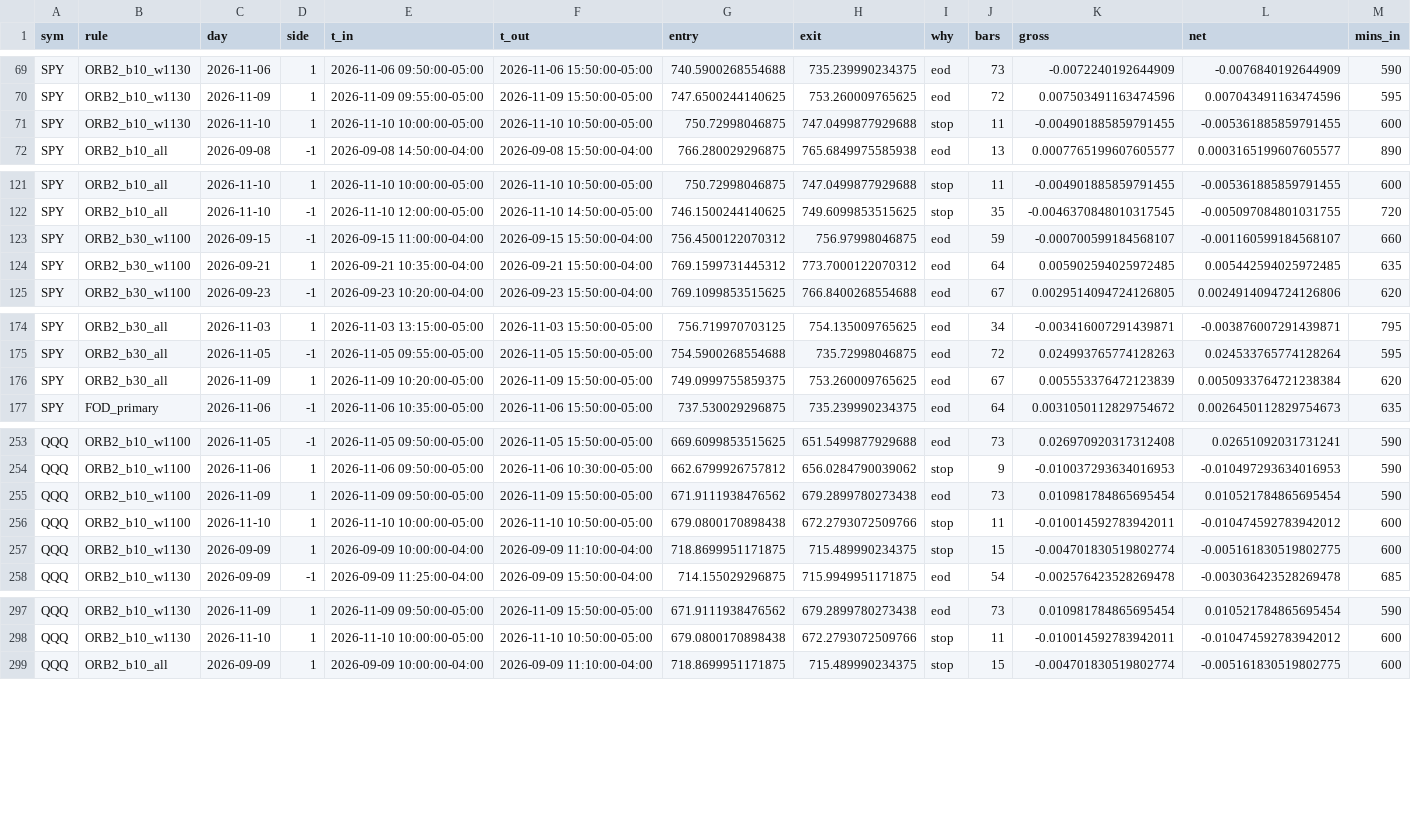
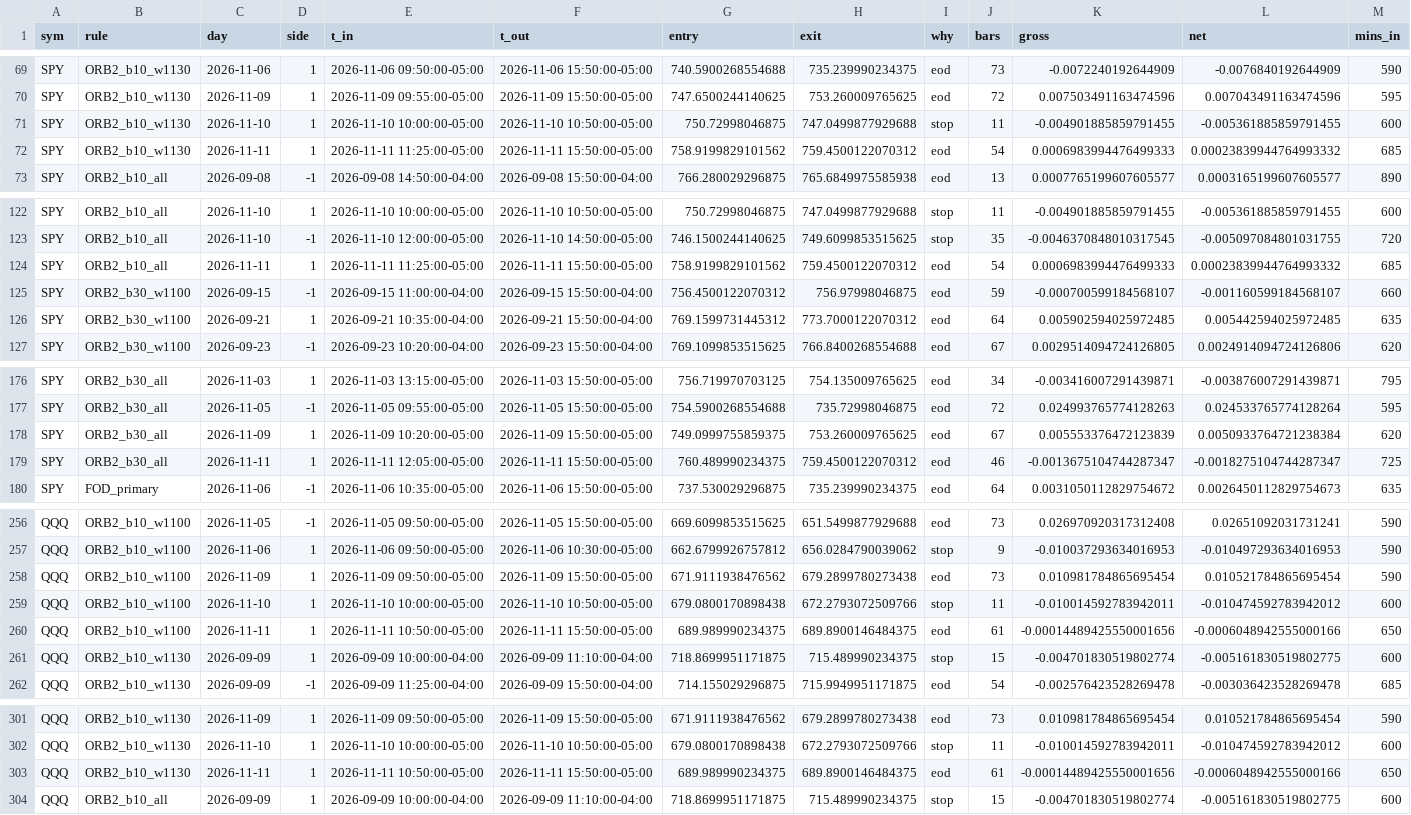
Before and after one commit to vivekgomathinayagam-ux/Trading-lab, a CSV file: backtests/foundry/2026-11-11/batch3/trades_B_5m.csv, drawn as a sheet; only a part is shown, gaps mark what is left out; the diff covers the shown part only.

```diff
--- a/backtests/foundry/2026-11-11/batch3/trades_B_5m.csv
+++ b/backtests/foundry/2026-11-11/batch3/trades_B_5m.csv
@@ -71,2 +71,3 @@ SPY,ORB2_b10_w1130,2026-11-09,1,2026-11-09 09:55:00-05:00,2026-11-09 15:50:00-05
 SPY,ORB2_b10_w1130,2026-11-10,1,2026-11-10 10:00:00-05:00,2026-11-10 10:50:00-05:00,750.72998046875,747.0499877929688,stop,11,-0.004901885859791455,-0.005361885859791455,600
+SPY,ORB2_b10_w1130,2026-11-11,1,2026-11-11 11:25:00-05:00,2026-11-11 15:50:00-05:00,758.9199829101562,759.4500122070312,eod,54,0.0006983994476499333,0.00023839944764993332,685
 SPY,ORB2_b10_all,2026-09-08,-1,2026-09-08 14:50:00-04:00,2026-09-08 15:50:00-04:00,766.280029296875,765.6849975585938,eod,13,0.0007765199607605577,0.0003165199607605577,890
@@ -122,2 +123,3 @@ SPY,ORB2_b10_all,2026-11-10,1,2026-11-10 10:00:00-05:00,2026-11-10 10:50:00-05:0
 SPY,ORB2_b10_all,2026-11-10,-1,2026-11-10 12:00:00-05:00,2026-11-10 14:50:00-05:00,746.1500244140625,749.6099853515625,stop,35,-0.0046370848010317545,-0.005097084801031755,720
+SPY,ORB2_b10_all,2026-11-11,1,2026-11-11 11:25:00-05:00,2026-11-11 15:50:00-05:00,758.9199829101562,759.4500122070312,eod,54,0.0006983994476499333,0.00023839944764993332,685
 SPY,ORB2_b30_w1100,2026-09-15,-1,2026-09-15 11:00:00-04:00,2026-09-15 15:50:00-04:00,756.4500122070312,756.97998046875,eod,59,-0.000700599184568107,-0.001160599184568107,660
@@ -176,2 +178,3 @@ SPY,ORB2_b30_all,2026-11-05,-1,2026-11-05 09:55:00-05:00,2026-11-05 15:50:00-05:
 SPY,ORB2_b30_all,2026-11-09,1,2026-11-09 10:20:00-05:00,2026-11-09 15:50:00-05:00,749.0999755859375,753.260009765625,eod,67,0.005553376472123839,0.0050933764721238384,620
+SPY,ORB2_b30_all,2026-11-11,1,2026-11-11 12:05:00-05:00,2026-11-11 15:50:00-05:00,760.489990234375,759.4500122070312,eod,46,-0.0013675104744287347,-0.0018275104744287347,725
 SPY,FOD_primary,2026-11-06,-1,2026-11-06 10:35:00-05:00,2026-11-06 15:50:00-05:00,737.530029296875,735.239990234375,eod,64,0.0031050112829754672,0.0026450112829754673,635
@@ -256,2 +259,3 @@ QQQ,ORB2_b10_w1100,2026-11-09,1,2026-11-09 09:50:00-05:00,2026-11-09 15:50:00-05
 QQQ,ORB2_b10_w1100,2026-11-10,1,2026-11-10 10:00:00-05:00,2026-11-10 10:50:00-05:00,679.0800170898438,672.2793072509766,stop,11,-0.010014592783942011,-0.010474592783942012,600
+QQQ,ORB2_b10_w1100,2026-11-11,1,2026-11-11 10:50:00-05:00,2026-11-11 15:50:00-05:00,689.989990234375,689.8900146484375,eod,61,-0.00014489425550001656,-0.0006048942555000166,650
 QQQ,ORB2_b10_w1130,2026-09-09,1,2026-09-09 10:00:00-04:00,2026-09-09 11:10:00-04:00,718.8699951171875,715.489990234375,stop,15,-0.004701830519802774,-0.005161830519802775,600
@@ -298,2 +302,3 @@ QQQ,ORB2_b10_w1130,2026-11-09,1,2026-11-09 09:50:00-05:00,2026-11-09 15:50:00-05
 QQQ,ORB2_b10_w1130,2026-11-10,1,2026-11-10 10:00:00-05:00,2026-11-10 10:50:00-05:00,679.0800170898438,672.2793072509766,stop,11,-0.010014592783942011,-0.010474592783942012,600
+QQQ,ORB2_b10_w1130,2026-11-11,1,2026-11-11 10:50:00-05:00,2026-11-11 15:50:00-05:00,689.989990234375,689.8900146484375,eod,61,-0.00014489425550001656,-0.0006048942555000166,650
 QQQ,ORB2_b10_all,2026-09-09,1,2026-09-09 10:00:00-04:00,2026-09-09 11:10:00-04:00,718.8699951171875,715.489990234375,stop,15,-0.004701830519802774,-0.005161830519802775,600
```
Also changed, not shown: 4 added rows elsewhere in this file, backtests/foundry/2026-11-11/batch1_5m/trades.csv, backtests/foundry/2026-11-11/batch2/trades_B_5m.csv, 31 other files.
